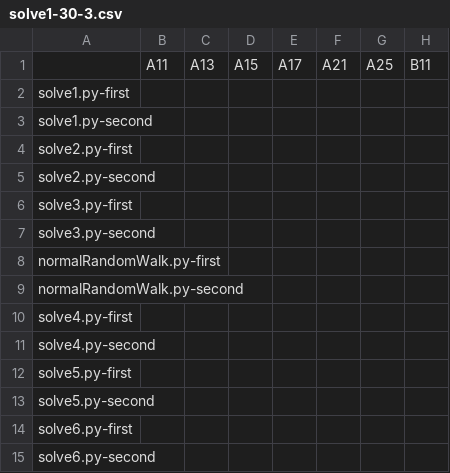
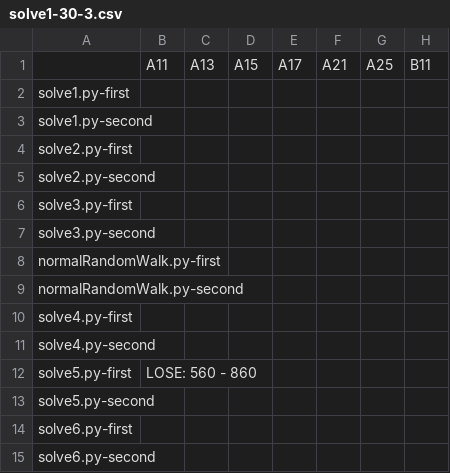
Before and after one commit to KCCTdensan/ProCon2023Kyougi, a CSV file: simulator/src/result/solve1-30-3.csv, drawn as a sheet; only a part is shown; the diff names each change by its address in the sheet, - before the commit and + after, or states it on an @@ line.

Commit message:
solve5.pyの更新

```diff
--- a/simulator/src/result/solve1-30-3.csv
+++ b/simulator/src/result/solve1-30-3.csv
-B12: (empty)
+B12: LOSE: 560 - 860
```
Also changed, not shown: simulator/src/result/solve1-90-3.csv, simulator/src/result/solve5-30-3.csv, 5 other files.
